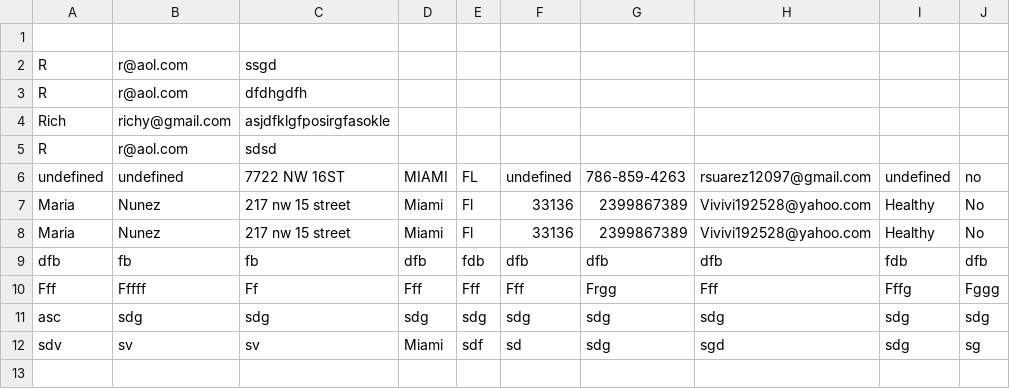
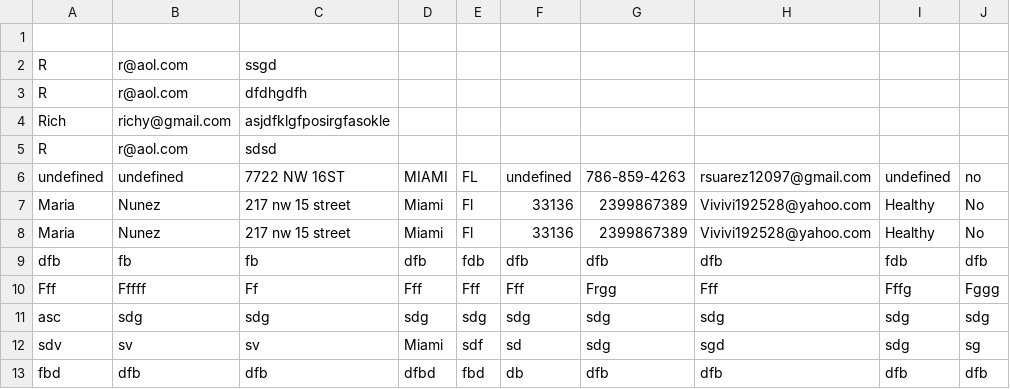
Before and after one commit to Zeaxanthin80/med, a CSV file: submissions.csv, drawn as a sheet; the diff names each change by its address in the sheet, - before the commit and + after, or states it on an @@ line.

Commit message:
Add new form submission

```diff
--- a/submissions.csv
+++ b/submissions.csv
+row 13: fbd | dfb | dfb | dfbd | fbd | db | dfb | dfb | dfb | dfb
```
